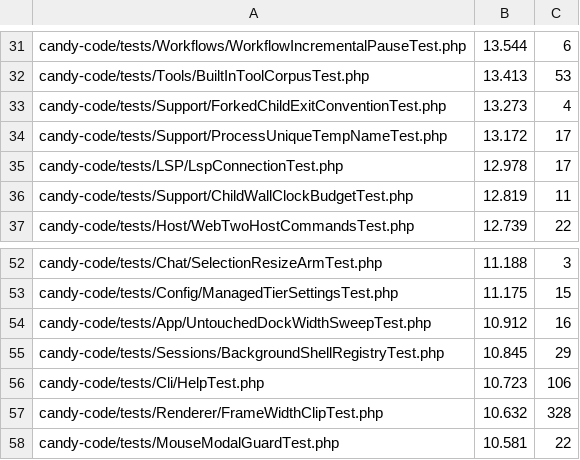
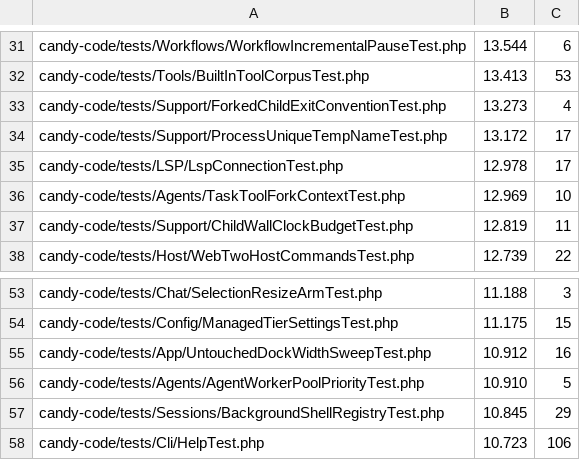
Before and after one commit to detain/sugarcraft, a TSV file: scripts/parallel-tests-durations.tsv, drawn as a sheet; only a part is shown, gaps mark what is left out; the shorter side is filled out with more unchanged rows; the diff names each change by its address in the sheet, - before the commit and + after, or states it on an @@ line.

Commit message:
candy-code: add durations rows for forkprio weld

```diff
--- a/scripts/parallel-tests-durations.tsv
+++ b/scripts/parallel-tests-durations.tsv
+row 36: candy-code/tests/Agents/TaskToolForkContextTest.php | 12.969 | 10
+row 56: candy-code/tests/Agents/AgentWorkerPoolPriorityTest.php | 10.910 | 5
```
